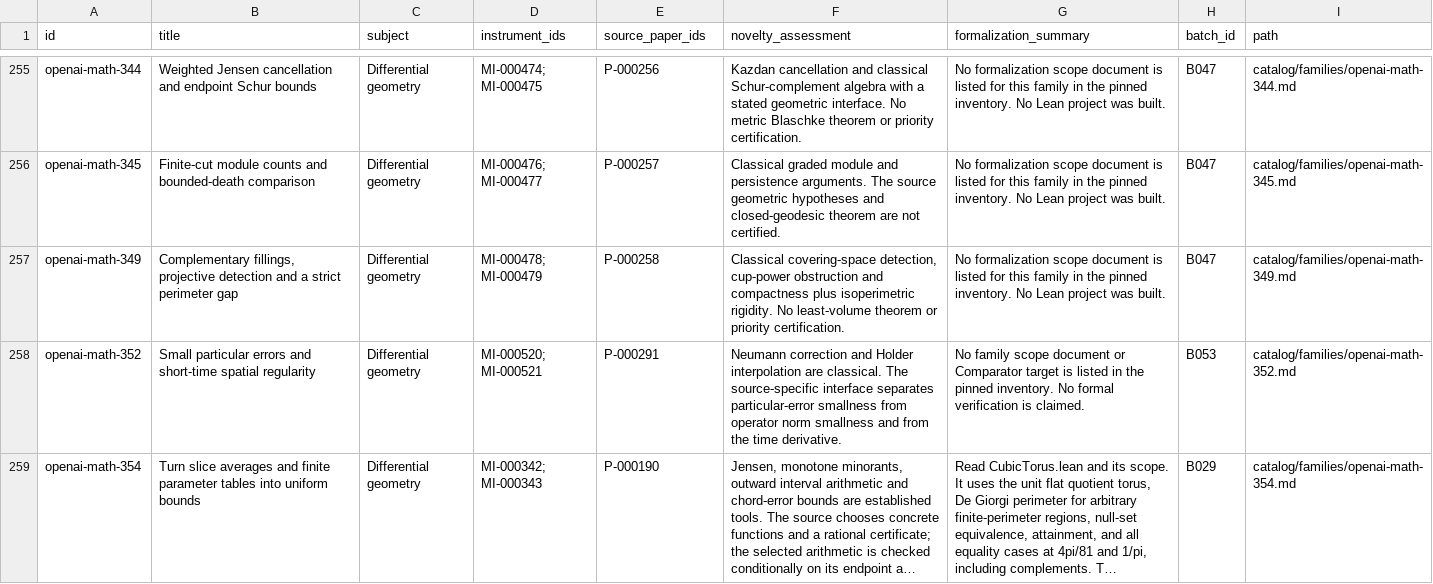
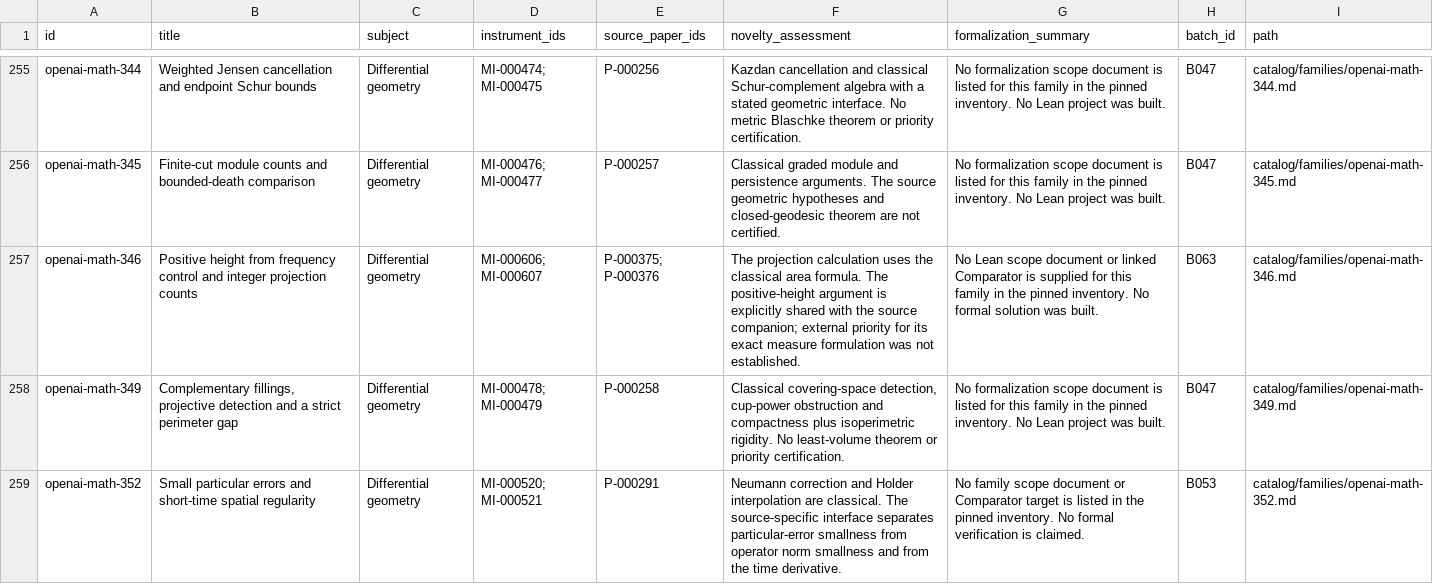
Before and after one commit to yxie2/math-instruments, a CSV file: exports/families.csv, drawn as a sheet; only a part is shown, gaps mark what is left out; the shorter side is filled out with more unchanged rows; long unchanged cells end in …; the diff covers the shown part only; the diff names each change by its address in the sheet, - before the commit and + after, or states it on an @@ line.

Commit message:
Add B063 geometric reductions and analytic controls (#65)

```diff
--- a/exports/families.csv
+++ b/exports/families.csv
+row 257: openai-math-346 | Positive height from frequency control and integer projection counts | Differential geometry | MI-000606; MI-000607 | P-000375; P-000376 | The projection calculation uses the classical area formula. The positive-height argument is explicitly shared with the source companion; external priority for its exact measure formulation was not established. | No Lean scope document or linked Comparator is supplied for this family in the pinned inventory. No formal solution was built. | B063 | catalog/families/openai-math-346.md
```
Also changed, not shown: 3 added rows elsewhere in this file, exports/instruments.csv, exports/papers.csv, 38 other files.
